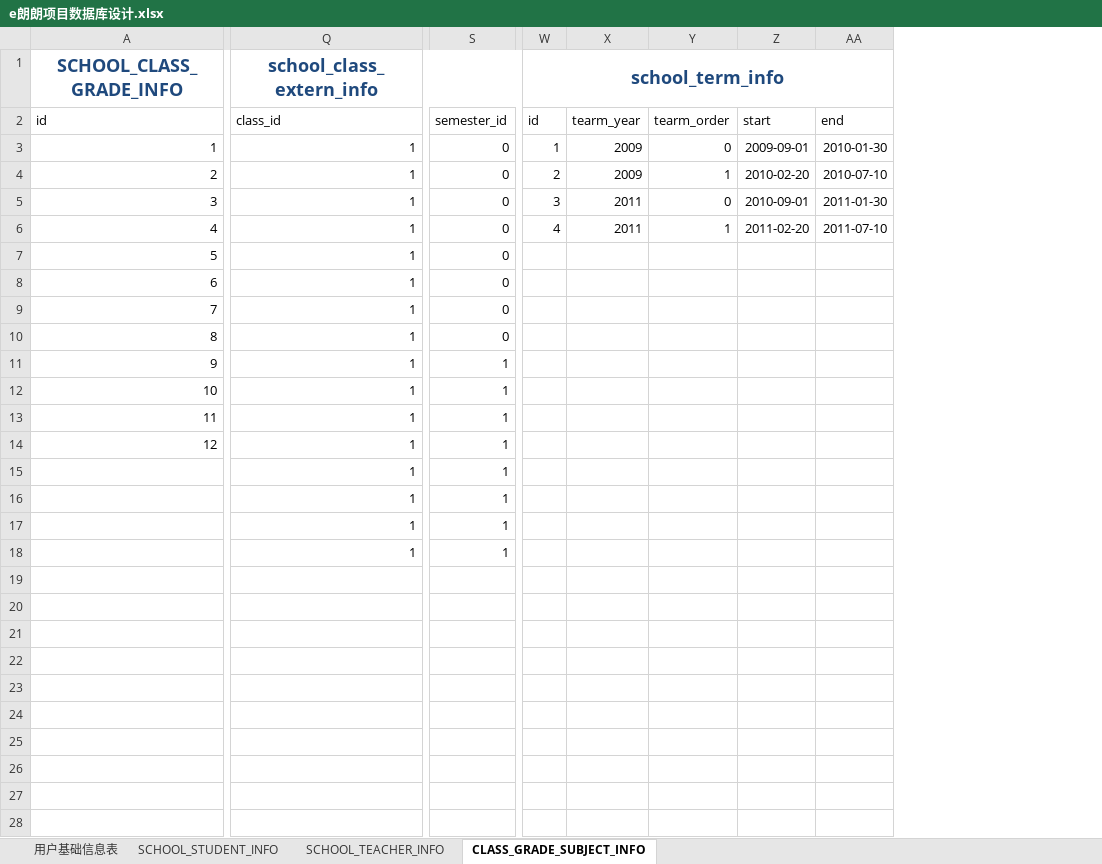
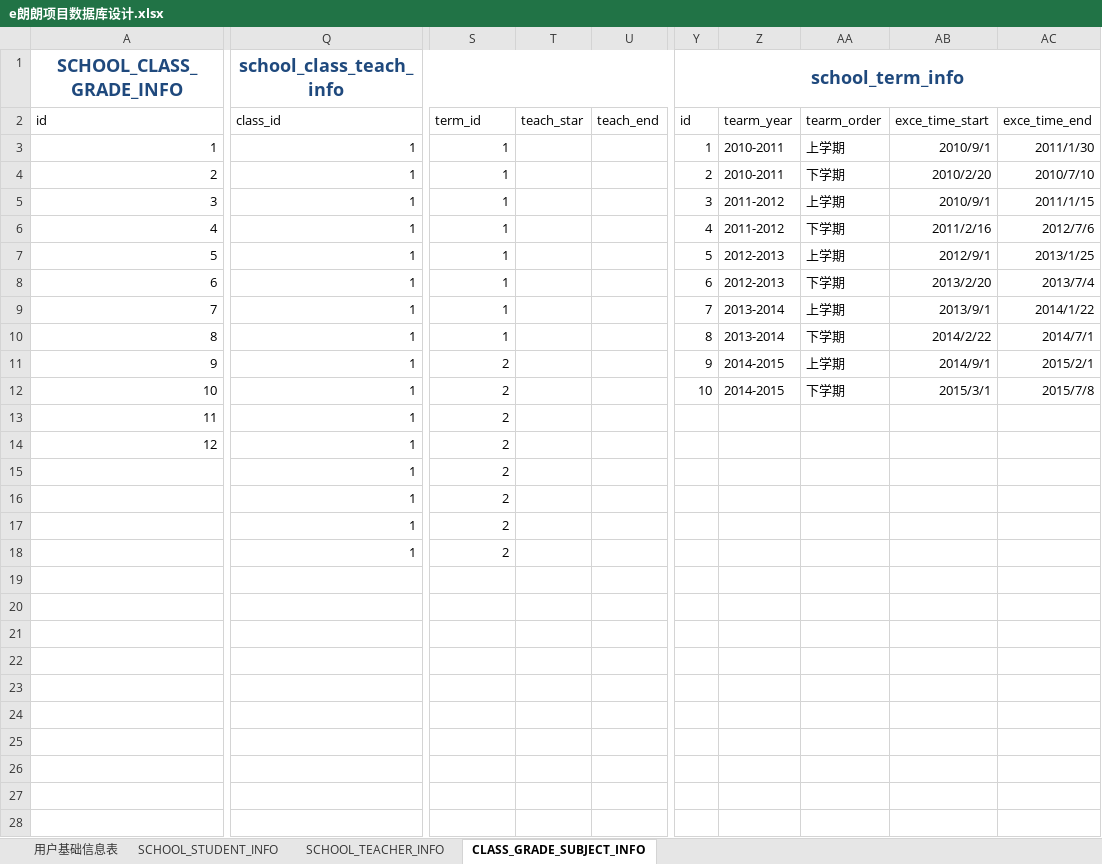
Before and after one commit to ellt/gittest, an Excel workbook: Doc/Design/e朗朗项目数据库设计.xlsx, sheet CLASS_GRADE_SUBJECT_INFO, drawn as a sheet; only a part is shown, gaps mark what is left out; values as stored, in another font and other column widths than the file's, no borders; table styles not drawn; removed rows and columns are numbered as before the commit, all else as after; rows hold the shown columns only; the diff covers the shown part only; the diff names each change by its address in the sheet, - before the commit and + after, or states it on an @@ line.

```diff
--- a/Doc/Design/e朗朗项目数据库设计.xlsx (sheet CLASS_GRADE_SUBJECT_INFO)
+++ b/Doc/Design/e朗朗项目数据库设计.xlsx (sheet CLASS_GRADE_SUBJECT_INFO)
+column T, row 2: teach_star
+column U, row 2: teach_end
-column X, rows 2-6: tearm_year | 2009 | 2009 | 2011 | 2011
-column Y, rows 2-6: tearm_order | 0 | 1 | 0 | 1
-column Z, rows 2-6: start | 2009-09-01 | 2010-02-20 | 2010-09-01 | 2011-02-20
-column AA, rows 2-6: end | 2010-01-30 | 2010-07-10 | 2011-01-30 | 2011-07-10
+column Z, rows 2-12: tearm_year | 2010-2011 | 2010-2011 | 2011-2012 | 2011-2012 | 2012-2013 | 2012-2013 | 2013-2014 | 2013-2014 | 2014-2015 | 2014-2015
+column AA, rows 2-12: tearm_order | 上学期 | 下学期 | 上学期 | 下学期 | 上学期 | 下学期 | 上学期 | 下学期 | 上学期 | 下学期
+column AB, rows 2-12: exce_time_start | 2010/9/1 | 2010/2/20 | 2010/9/1 | 2011/2/16 | 2012/9/1 | 2013/2/20 | 2013/9/1 | 2014/2/22 | 2014/9/1 | 2015/3/1
+column AC, rows 2-12: exce_time_end | 2011/1/30 | 2010/7/10 | 2011/1/15 | 2012/7/6 | 2013/1/25 | 2013/7/4 | 2014/1/22 | 2014/7/1 | 2015/2/1 | 2015/7/8
-Q1: school_class_extern_info
+Q1: school_class_teach_info
-S2: semester_id
+S2: term_id
-S3:S10: 0
+S3:S10: 1
-Y7: (empty)
+Y7: 5
-Y8: (empty)
+Y8: 6
-Y9: (empty)
+Y9: 7
-Y10: (empty)
+Y10: 8
-S11:S18: 1
+S11:S18: 2
-Y11: (empty)
+Y11: 9
-Y12: (empty)
+Y12: 10
-row 19: (empty)
-row 20: (empty)
-row 21: (empty)
-row 22: (empty)
-row 23: (empty)
-row 24: (empty)
-row 25: (empty)
-row 26: (empty)
-row 27: (empty)
-row 28: (empty)
```
Also changed, not shown: 10 removed rows elsewhere in this sheet, wwwroot/Public/Data/user_data.xlsx, 9 other files.
